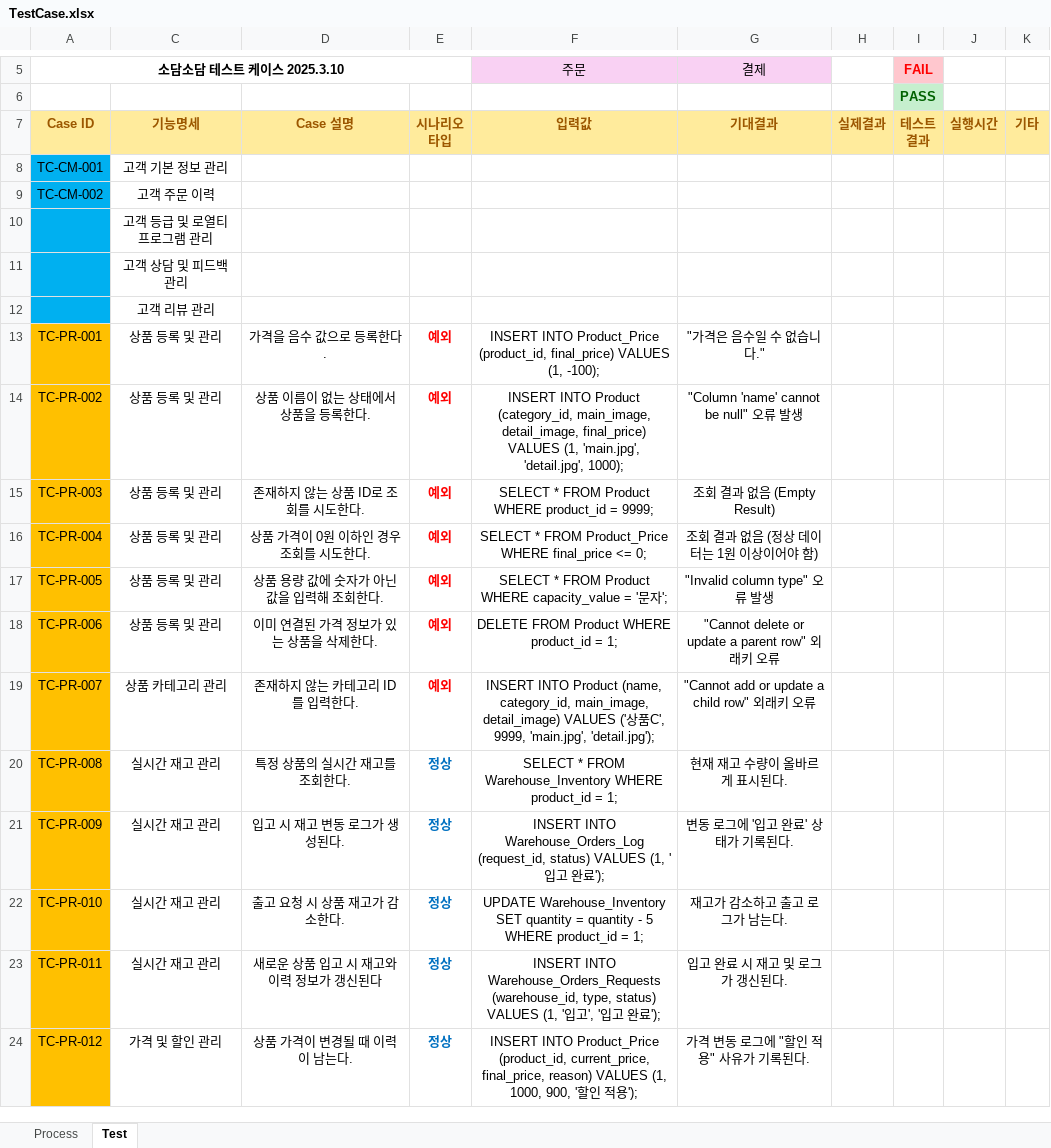
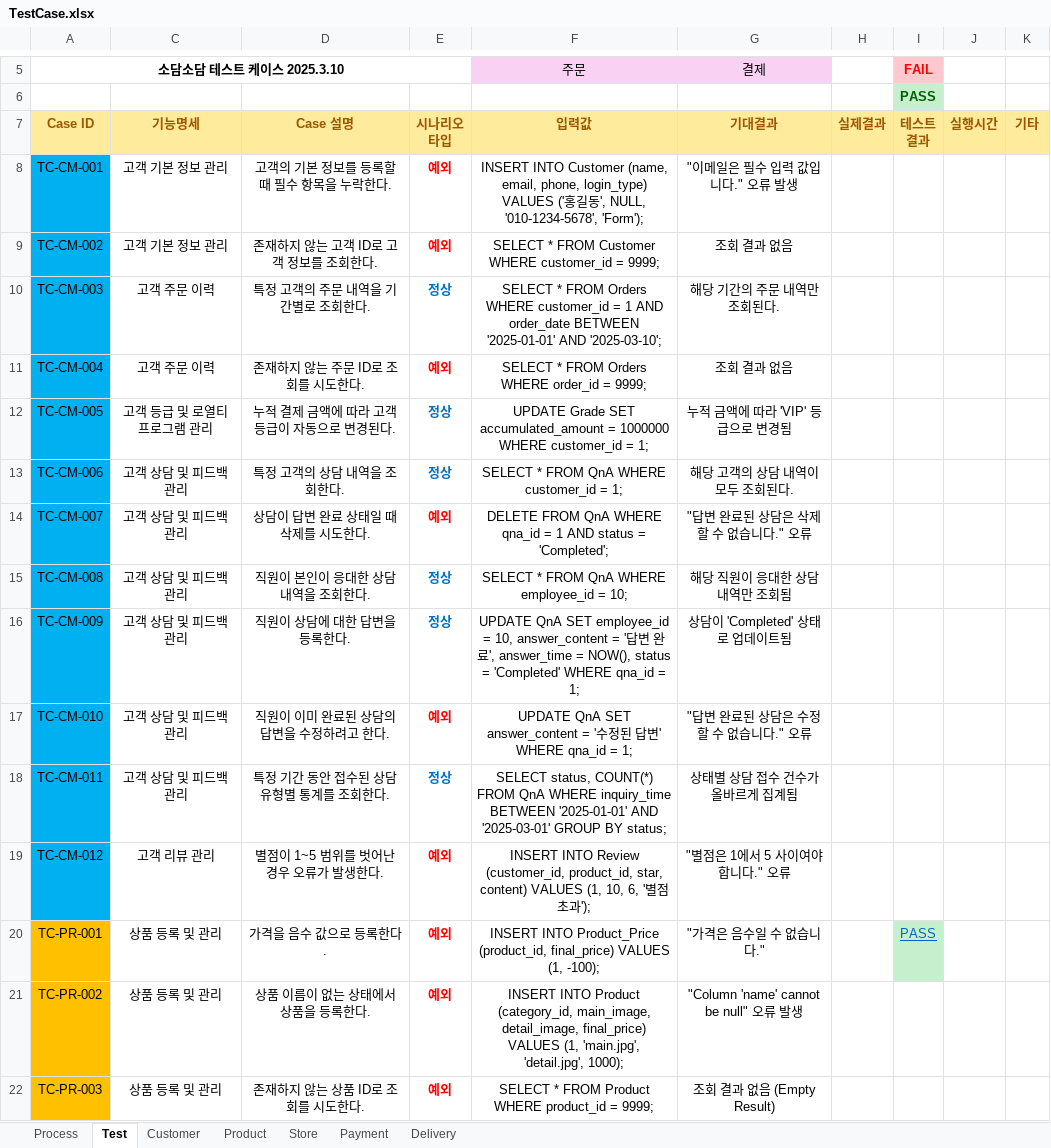
Before and after one commit to Piseumo/sodam, an Excel workbook: TestCase.xlsx, sheet Test, drawn as a sheet; only a part is shown, gaps mark what is left out; the shorter side is filled out with more unchanged rows; values as stored, in another font and other column widths than the file's, no borders; conditional formats not drawn; removed rows and columns are numbered as before the commit, all else as after; the diff covers the shown part only; the diff names each change by its address in the sheet, - before the commit and + after, or states it on an @@ line.

```diff
--- a/TestCase.xlsx (sheet Test)
+++ b/TestCase.xlsx (sheet Test)
+sheet tab: Customer
+sheet tab: Product
+sheet tab: Store
+sheet tab: Payment
+sheet tab: Delivery
-D8: (empty)
+D8: 고객의 기본 정보를 등록할 때 필수 항목을 누락한다.
-E8: (empty)
+E8: 예외
-F8 (주문): (empty)
+F8 (주문): INSERT INTO Customer (name, email, phone, login_type) VALUES ('홍길동', NULL, '010-1234-5678', 'Form');
-G8 (결제): (empty)
+G8 (결제): "이메일은 필수 입력 값입니다." 오류 발생
-row 9: TC-CM-002 | 고객 주문 이력
-row 10:  | 고객 등급 및 로열티 프로그램 관리
-row 11:  | 고객 상담 및 피드백 관리
-row 12:  | 고객 리뷰 관리
+row 9: TC-CM-002 | 고객 기본 정보 관리 | 존재하지 않는 고객 ID로 고객 정보를 조회한다. | 예외 | SELECT * FROM Customer WHERE customer_id = 9999; | 조회 결과 없음
+row 10: TC-CM-003 | 고객 주문 이력 | 특정 고객의 주문 내역을 기간별로 조회한다. | 정상 | SELECT * FROM Orders WHERE customer_id = 1 AND order_date BETWEEN '2025-01-01' AND '2025-03-10'; | 해당 기간의 주문 내역만 조회된다.
+row 11: TC-CM-004 | 고객 주문 이력 | 존재하지 않는 주문 ID로 조회를 시도한다. | 예외 | SELECT * FROM Orders WHERE order_id = 9999; | 조회 결과 없음
+row 12: TC-CM-005 | 고객 등급 및 로열티 프로그램 관리 | 누적 결제 금액에 따라 고객 등급이 자동으로 변경된다. | 정상 | UPDATE Grade SET accumulated_amount = 1000000 WHERE customer_id = 1; | 누적 금액에 따라 'VIP' 등급으로 변경됨
+row 13: TC-CM-006 | 고객 상담 및 피드백 관리 | 특정 고객의 상담 내역을 조회한다. | 정상 | SELECT * FROM QnA WHERE customer_id = 1; | 해당 고객의 상담 내역이 모두 조회된다.
+row 14: TC-CM-007 | 고객 상담 및 피드백 관리 | 상담이 답변 완료 상태일 때 삭제를 시도한다. | 예외 | DELETE FROM QnA WHERE qna_id = 1 AND status = 'Completed'; | "답변 완료된 상담은 삭제할 수 없습니다." 오류
+row 15: TC-CM-008 | 고객 상담 및 피드백 관리 | 직원이 본인이 응대한 상담 내역을 조회한다. | 정상 | SELECT * FROM QnA WHERE employee_id = 10; | 해당 직원이 응대한 상담 내역만 조회됨
+row 16: TC-CM-009 | 고객 상담 및 피드백 관리 | 직원이 상담에 대한 답변을 등록한다. | 정상 | UPDATE QnA SET employee_id = 10, answer_content = '답변 완료', answer_time = NOW(), status = 'Completed' WHERE qna_id = 1; | 상담이 'Completed' 상태로 업데이트됨
+row 17: TC-CM-010 | 고객 상담 및 피드백 관리 | 직원이 이미 완료된 상담의 답변을 수정하려고 한다. | 예외 | UPDATE QnA SET answer_content = '수정된 답변' WHERE qna_id = 1; | "답변 완료된 상담은 수정할 수 없습니다." 오류
+row 18: TC-CM-011 | 고객 상담 및 피드백 관리 | 특정 기간 동안 접수된 상담 유형별 통계를 조회한다. | 정상 | SELECT status, COUNT(*) FROM QnA WHERE inquiry_time BETWEEN '2025-01-01' AND '2025-03-01' GROUP BY status; | 상태별 상담 접수 건수가 올바르게 집계됨
+row 19: TC-CM-012 | 고객 리뷰 관리 | 별점이 1~5 범위를 벗어난 경우 오류가 발생한다. | 예외 | INSERT INTO Review (customer_id, product_id, star, content) VALUES (1, 10, 6, '별점 초과'); | "별점은 1에서 5 사이여야 합니다." 오류
-I20 (FAIL): (empty)
+I20 (FAIL): PASS
-I20 fill: none
+I20 fill: #C6EFCE
```
Also changed, not shown: 3 added rows, 6 removed rows and 4 edited cells elsewhere in this sheet, hidden cells, 1 other file.
